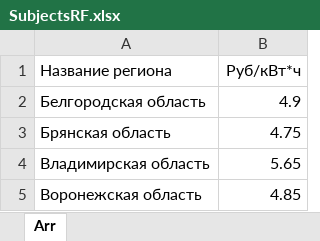
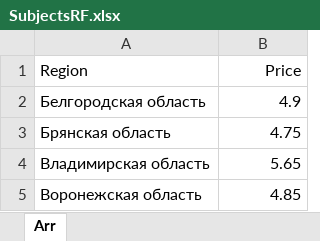
Before and after one commit to nikitaptl/EconPV-ML-Assessment-Hub, an Excel workbook: project/training/datasets/SubjectsRF.xlsx, sheet Arr, drawn as a sheet; only a part is shown; values as stored, in another font and other column widths than the file's, no borders; removed rows and columns are numbered as before the commit, all else as after; the diff names each change by its address in the sheet, - before the commit and + after, or states it on an @@ line.

```diff
--- a/project/training/datasets/SubjectsRF.xlsx (sheet Arr)
+++ b/project/training/datasets/SubjectsRF.xlsx (sheet Arr)
-row 1: Название региона | Руб/кВт*ч
+row 1: Region | Price
```
Also changed, not shown: 8 other files.
